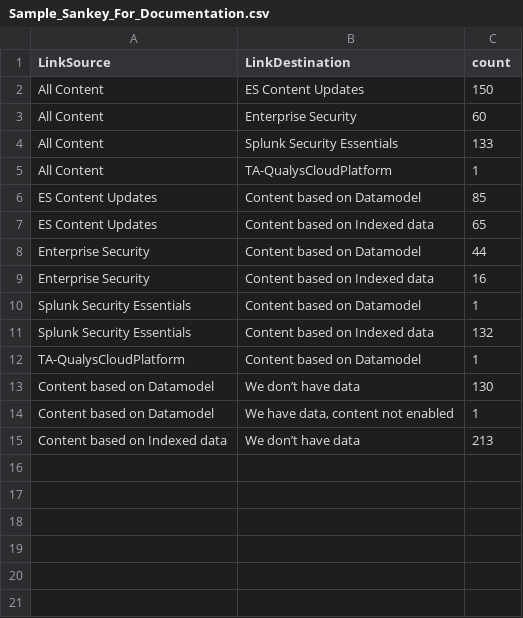
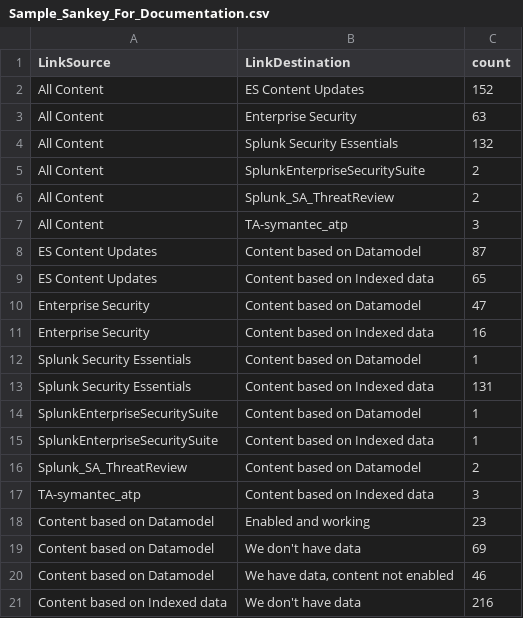
Before and after one commit to johanbjerke/Content_Analytics, a CSV file: lookups/Sample_Sankey_For_Documentation.csv, drawn as a sheet; addresses are those after the commit; the diff names each change by its address in the sheet, - before the commit and + after, or states it on an @@ line.

Commit message:
1.0.3 - Slight change
Deleted two images added by mistake. Cleaned the lookups.

```diff
--- a/lookups/Sample_Sankey_For_Documentation.csv
+++ b/lookups/Sample_Sankey_For_Documentation.csv
-C2 (count): 150
+C2 (count): 152
-C3 (count): 60
+C3 (count): 63
-C4 (count): 133
+C4 (count): 132
+row 5: All Content | SplunkEnterpriseSecuritySuite | 2
+row 6: All Content | Splunk_SA_ThreatReview | 2
-B7 (LinkDestination): TA-QualysCloudPlatform
+B7 (LinkDestination): TA-symantec_atp
-C7 (count): 1
+C7 (count): 3
-C8 (count): 85
+C8 (count): 87
-C10 (count): 44
+C10 (count): 47
-C13 (count): 132
+C13 (count): 131
-A14 (LinkSource): TA-QualysCloudPlatform
+A14 (LinkSource): SplunkEnterpriseSecuritySuite
+row 15: SplunkEnterpriseSecuritySuite | Content based on Indexed data | 1
+row 16: Splunk_SA_ThreatReview | Content based on Datamodel | 2
+row 17: TA-symantec_atp | Content based on Indexed data | 3
+row 18: Content based on Datamodel | Enabled and working | 23
-B19 (LinkDestination): We don’t have data
+B19 (LinkDestination): We don't have data
-C19 (count): 130
+C19 (count): 69
-C20 (count): 1
+C20 (count): 46
-B21 (LinkDestination): We don’t have data
+B21 (LinkDestination): We don't have data
-C21 (count): 213
+C21 (count): 216
```
Also changed, not shown: 6 other files.
